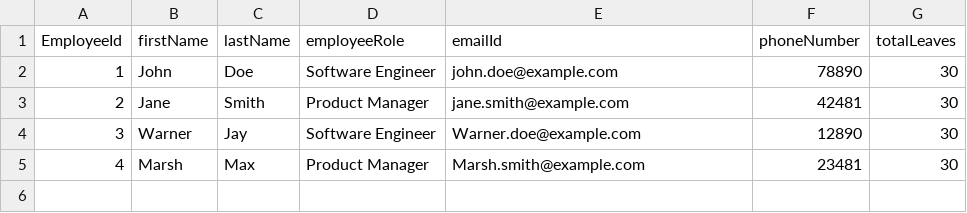
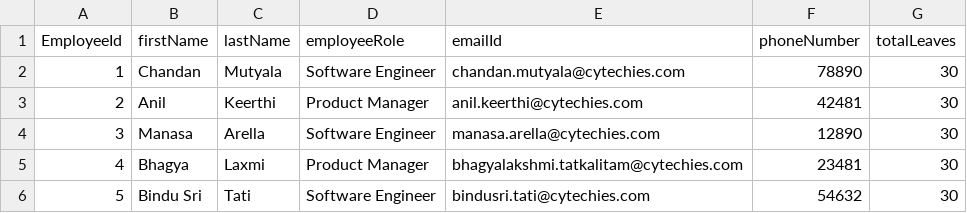
Before and after one commit to chandanmutyala/leaveback, a CSV file: db/data/my.leaveapp-Employees.csv, drawn as a sheet.

```diff
--- a/db/data/my.leaveapp-Employees.csv
+++ b/db/data/my.leaveapp-Employees.csv
@@ -1,5 +1,6 @@
 EmployeeId,firstName,lastName,employeeRole,emailId,phoneNumber,totalLeaves
-1,John,Doe,Software Engineer,john.doe@example.com,78890,30
-2,Jane,Smith,Product Manager,jane.smith@example.com,42481,30
-3,Warner,Jay,Software Engineer,Warner.doe@example.com,12890,30
-4,Marsh,Max,Product Manager,Marsh.smith@example.com,23481,30
+1,Chandan,Mutyala,Software Engineer,chandan.mutyala@cytechies.com,78890,30
+2,Anil,Keerthi,Product Manager,anil.keerthi@cytechies.com,42481,30
+3,Manasa,Arella,Software Engineer,manasa.arella@cytechies.com,12890,30
+4,Bhagya,Laxmi,Product Manager,bhagyalakshmi.tatkalitam@cytechies.com,23481,30
+5,Bindu Sri,Tati,Software Engineer,bindusri.tati@cytechies.com,54632,30
```
Also changed, not shown: 6 other files.
